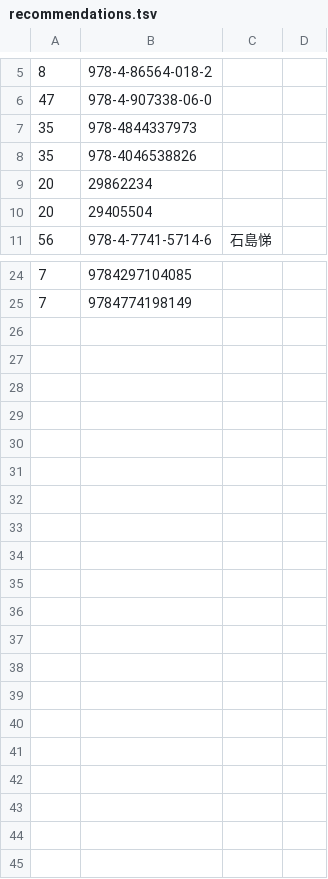
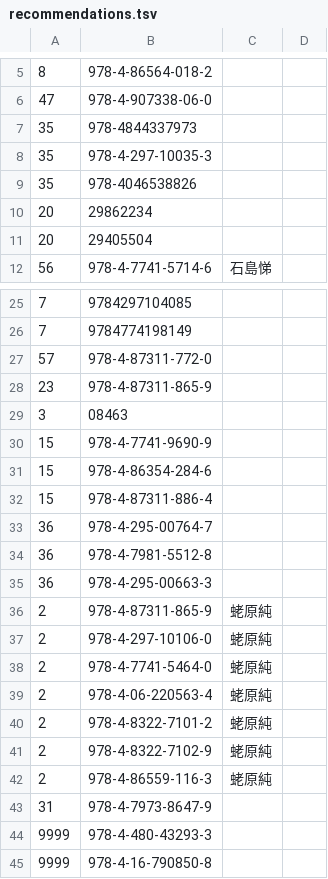
Before and after one commit to higaki/KOFxJUNKUDO, a TSV file: recommendations.tsv, drawn as a sheet; only a part is shown, gaps mark what is left out; the diff names each change by its address in the sheet, - before the commit and + after, or states it on an @@ line.

```diff
--- a/recommendations.tsv
+++ b/recommendations.tsv
+row 8: 35 | 978-4-297-10035-3
+row 27: 57 | 978-4-87311-772-0
+row 28: 23 | 978-4-87311-865-9
+row 29: 3 | 08463
+row 30: 15 | 978-4-7741-9690-9
+row 31: 15 | 978-4-86354-284-6
+row 32: 15 | 978-4-87311-886-4
+row 33: 36 | 978-4-295-00764-7
+row 34: 36 | 978-4-7981-5512-8
+row 35: 36 | 978-4-295-00663-3
+row 36: 2 | 978-4-87311-865-9 | 蛯原純
+row 37: 2 | 978-4-297-10106-0 | 蛯原純
+row 38: 2 | 978-4-7741-5464-0 | 蛯原純
+row 39: 2 | 978-4-06-220563-4 | 蛯原純
+row 40: 2 | 978-4-8322-7101-2 | 蛯原純
+row 41: 2 | 978-4-8322-7102-9 | 蛯原純
+row 42: 2 | 978-4-86559-116-3 | 蛯原純
+row 43: 31 | 978-4-7973-8647-9
+row 44: 9999 | 978-4-480-43293-3
+row 45: 9999 | 978-4-16-790850-8
```
Also changed, not shown: books.tsv.
